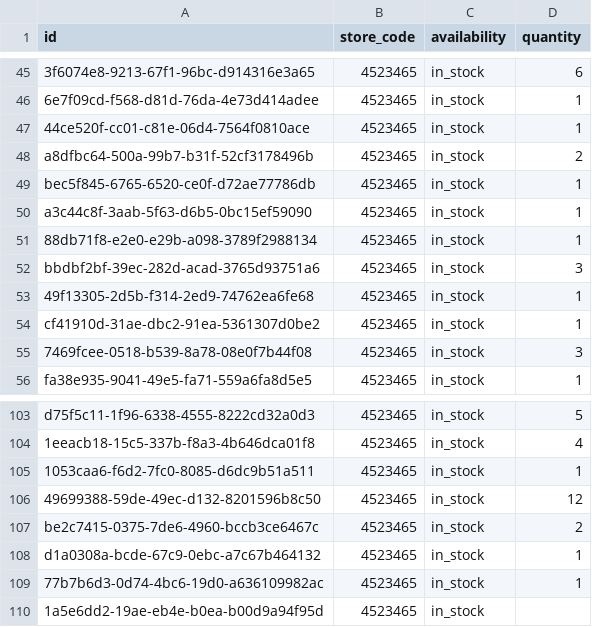
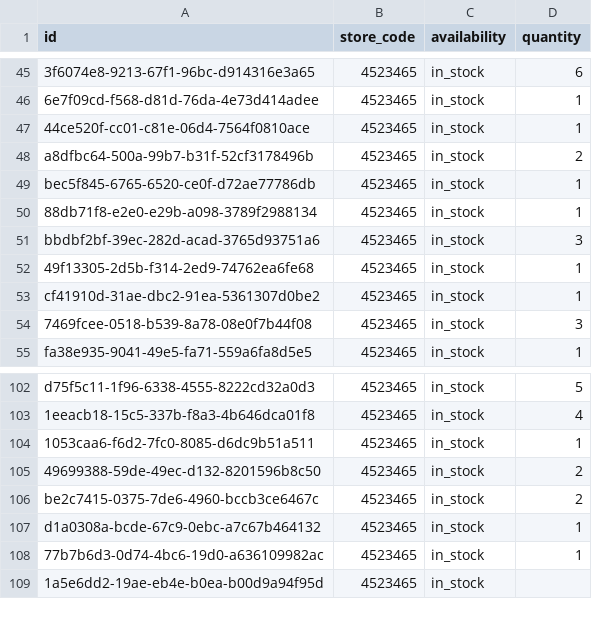
Before and after one commit to lautsu-afk/wix-local-inventory, a TSV file: docs/local_inventory.tsv, drawn as a sheet; only a part is shown, gaps mark what is left out.

```diff
--- a/docs/local_inventory.tsv
+++ b/docs/local_inventory.tsv
@@ -49,3 +49,2 @@ a8dfbc64-500a-99b7-b31f-52cf3178496b	4523465	in_stock	2
 bec5f845-6765-6520-ce0f-d72ae77786db	4523465	in_stock	1
-a3c44c8f-3aab-5f63-d6b5-0bc15ef59090	4523465	in_stock	1
 88db71f8-e2e0-e29b-a098-3789f2988134	4523465	in_stock	1
@@ -105,3 +104,3 @@ d75f5c11-1f96-6338-4555-8222cd32a0d3	4523465	in_stock	5
 1053caa6-f6d2-7fc0-8085-d6dc9b51a511	4523465	in_stock	1
-49699388-59de-49ec-d132-8201596b8c50	4523465	in_stock	12
+49699388-59de-49ec-d132-8201596b8c50	4523465	in_stock	2
 be2c7415-0375-7de6-4960-bccb3ce6467c	4523465	in_stock	2
```
